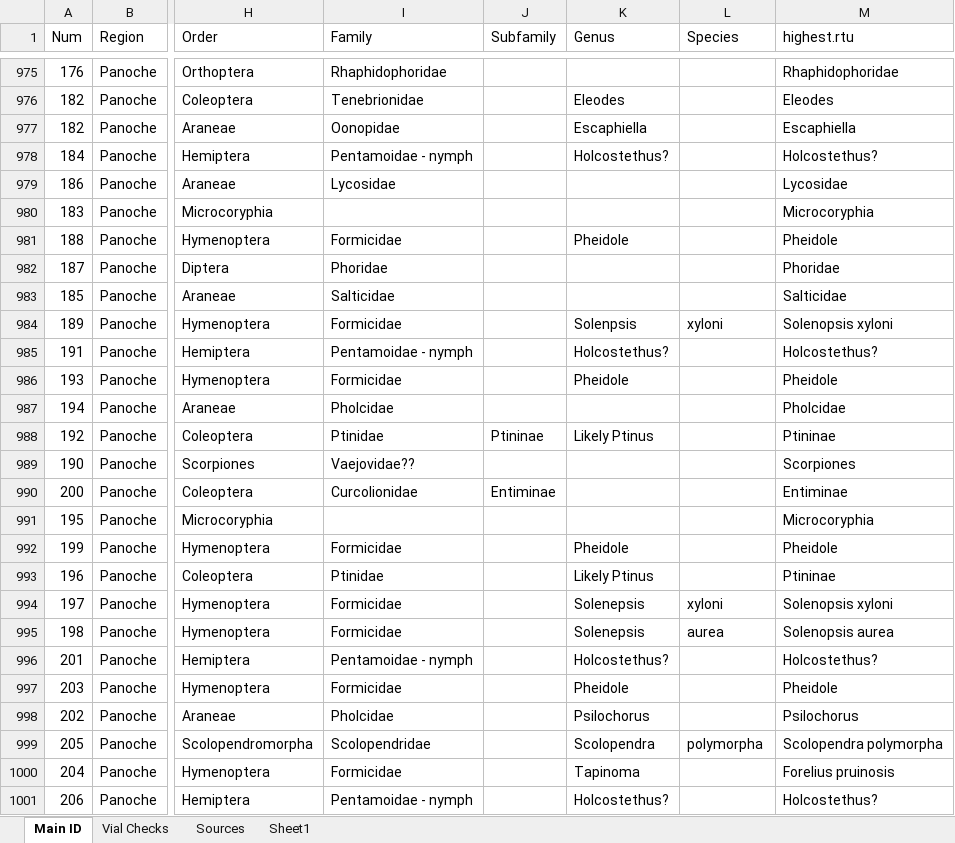
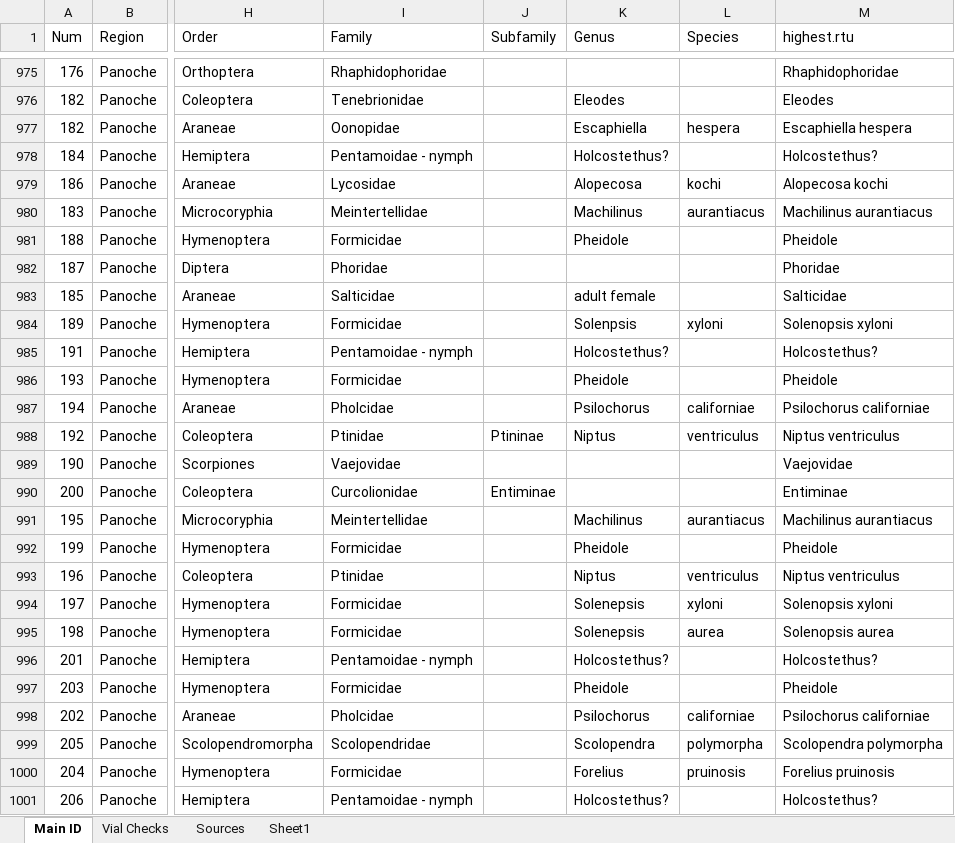
Before and after one commit to jennabraun/rdm.gradient, an Excel workbook: raw_data/arthropods.xlsx, sheet Main ID, drawn as a sheet; only a part is shown, gaps mark what is left out; values as stored, in another font and other column widths than the file's, no borders; the diff covers the shown part only; the diff names each change by its address in the sheet, - before the commit and + after, or states it on an @@ line.

```diff
--- a/raw_data/arthropods.xlsx (sheet Main ID)
+++ b/raw_data/arthropods.xlsx (sheet Main ID)
-L977 (Species): (empty)
+L977 (Species): hespera
-M977 (highest.rtu): Escaphiella
+M977 (highest.rtu): Escaphiella hespera
-K979 (Genus): (empty)
+K979 (Genus): Alopecosa
-L979 (Species): (empty)
+L979 (Species): kochi
-M979 (highest.rtu): Lycosidae
+M979 (highest.rtu): Alopecosa kochi
-I980 (Family): (empty)
+I980 (Family): Meintertellidae
-K980 (Genus): (empty)
+K980 (Genus): Machilinus
-L980 (Species): (empty)
+L980 (Species): aurantiacus
-M980 (highest.rtu): Microcoryphia
+M980 (highest.rtu): Machilinus aurantiacus
-K983 (Genus): (empty)
+K983 (Genus): adult female
-K987 (Genus): (empty)
+K987 (Genus): Psilochorus
-L987 (Species): (empty)
+L987 (Species): californiae
-M987 (highest.rtu): Pholcidae
+M987 (highest.rtu): Psilochorus californiae
-K988 (Genus): Likely Ptinus
+K988 (Genus): Niptus
-L988 (Species): (empty)
+L988 (Species): ventriculus
-M988 (highest.rtu): Ptininae
+M988 (highest.rtu): Niptus ventriculus
-I989 (Family): Vaejovidae??
+I989 (Family): Vaejovidae
-M989 (highest.rtu): Scorpiones
+M989 (highest.rtu): Vaejovidae
-I991 (Family): (empty)
+I991 (Family): Meintertellidae
-K991 (Genus): (empty)
+K991 (Genus): Machilinus
-L991 (Species): (empty)
+L991 (Species): aurantiacus
-M991 (highest.rtu): Microcoryphia
+M991 (highest.rtu): Machilinus aurantiacus
-K993 (Genus): Likely Ptinus
+K993 (Genus): Niptus
-L993 (Species): (empty)
+L993 (Species): ventriculus
-M993 (highest.rtu): Ptininae
+M993 (highest.rtu): Niptus ventriculus
-L998 (Species): (empty)
+L998 (Species): californiae
-M998 (highest.rtu): Psilochorus
+M998 (highest.rtu): Psilochorus californiae
-K1000 (Genus): Tapinoma
+K1000 (Genus): Forelius
-L1000 (Species): (empty)
+L1000 (Species): pruinosis
```
Also changed, not shown: 49 edited cells elsewhere in this sheet, 1 other file.
